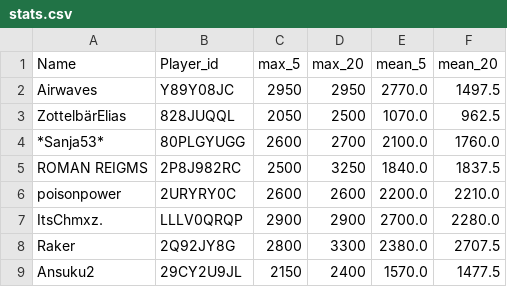
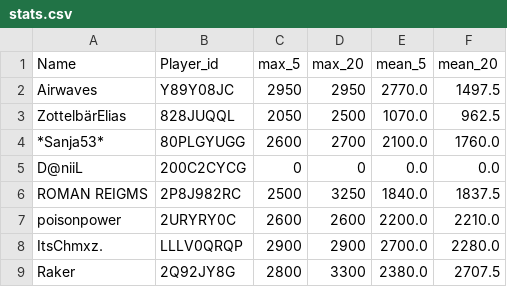
Before and after one commit to FabianL1908/ClashRoyalePerformance, a CSV file: stats.csv, drawn as a sheet; only a part is shown; the shorter side is filled out with more unchanged rows; the diff names each change by its address in the sheet, - before the commit and + after, or states it on an @@ line.

```diff
--- a/stats.csv
+++ b/stats.csv
+row 5: D@niiL | 200C2CYCG | 0 | 0 | 0.0 | 0.0
```
